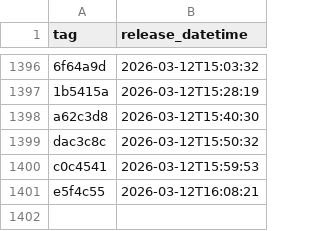
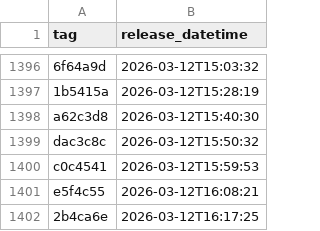
Before and after one commit to NHSDigital/electronic-prescription-service-account-resources, a CSV file: _data/dev-ci_ci-resources_deployments.csv, drawn as a sheet; only a part is shown, gaps mark what is left out.

```diff
--- a/_data/dev-ci_ci-resources_deployments.csv
+++ b/_data/dev-ci_ci-resources_deployments.csv
@@ -1401 +1401,2 @@ c0c4541,2026-03-12T15:59:53
 e5f4c55,2026-03-12T16:08:21
+2b4ca6e,2026-03-12T16:17:25
```
Also changed, not shown: 1 other file.
